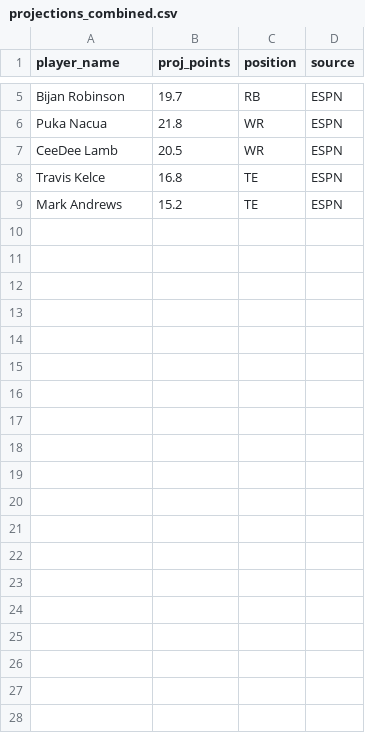
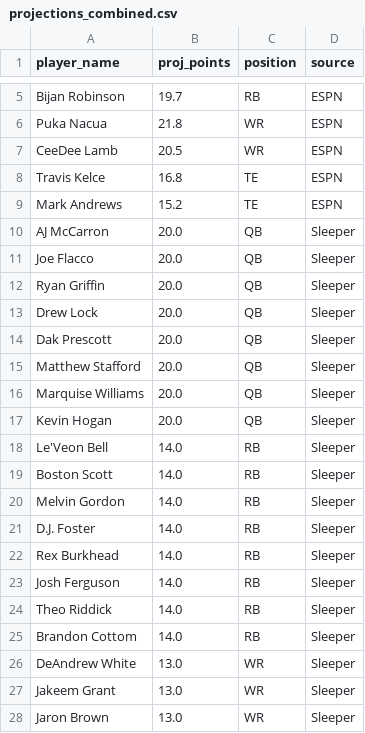
Before and after one commit to Lucas18S/Fantasy-Football-Dashboard, a CSV file: projections_combined.csv, drawn as a sheet; only a part is shown, gaps mark what is left out; the diff covers the shown part only; the diff names each change by its address in the sheet, - before the commit and + after, or states it on an @@ line.

```diff
--- a/projections_combined.csv
+++ b/projections_combined.csv
+row 10: AJ McCarron | 20.0 | QB | Sleeper
+row 11: Joe Flacco | 20.0 | QB | Sleeper
+row 12: Ryan Griffin | 20.0 | QB | Sleeper
+row 13: Drew Lock | 20.0 | QB | Sleeper
+row 14: Dak Prescott | 20.0 | QB | Sleeper
+row 15: Matthew Stafford | 20.0 | QB | Sleeper
+row 16: Marquise Williams | 20.0 | QB | Sleeper
+row 17: Kevin Hogan | 20.0 | QB | Sleeper
+row 18: Le'Veon Bell | 14.0 | RB | Sleeper
+row 19: Boston Scott | 14.0 | RB | Sleeper
+row 20: Melvin Gordon | 14.0 | RB | Sleeper
+row 21: D.J. Foster | 14.0 | RB | Sleeper
+row 22: Rex Burkhead | 14.0 | RB | Sleeper
+row 23: Josh Ferguson | 14.0 | RB | Sleeper
+row 24: Theo Riddick | 14.0 | RB | Sleeper
+row 25: Brandon Cottom | 14.0 | RB | Sleeper
+row 26: DeAndrew White | 13.0 | WR | Sleeper
+row 27: Jakeem Grant | 13.0 | WR | Sleeper
+row 28: Jaron Brown | 13.0 | WR | Sleeper
```
Also changed, not shown: 21 added rows elsewhere in this file, projections_fallback.csv, 2 other files.
